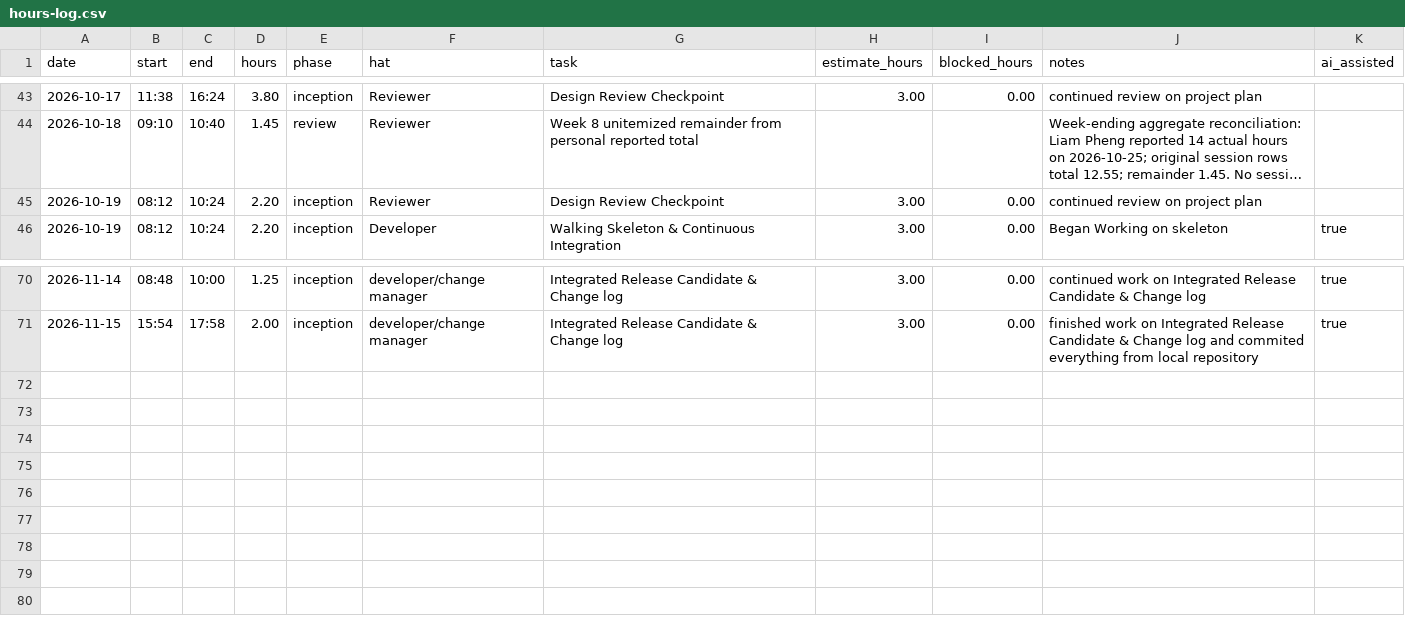
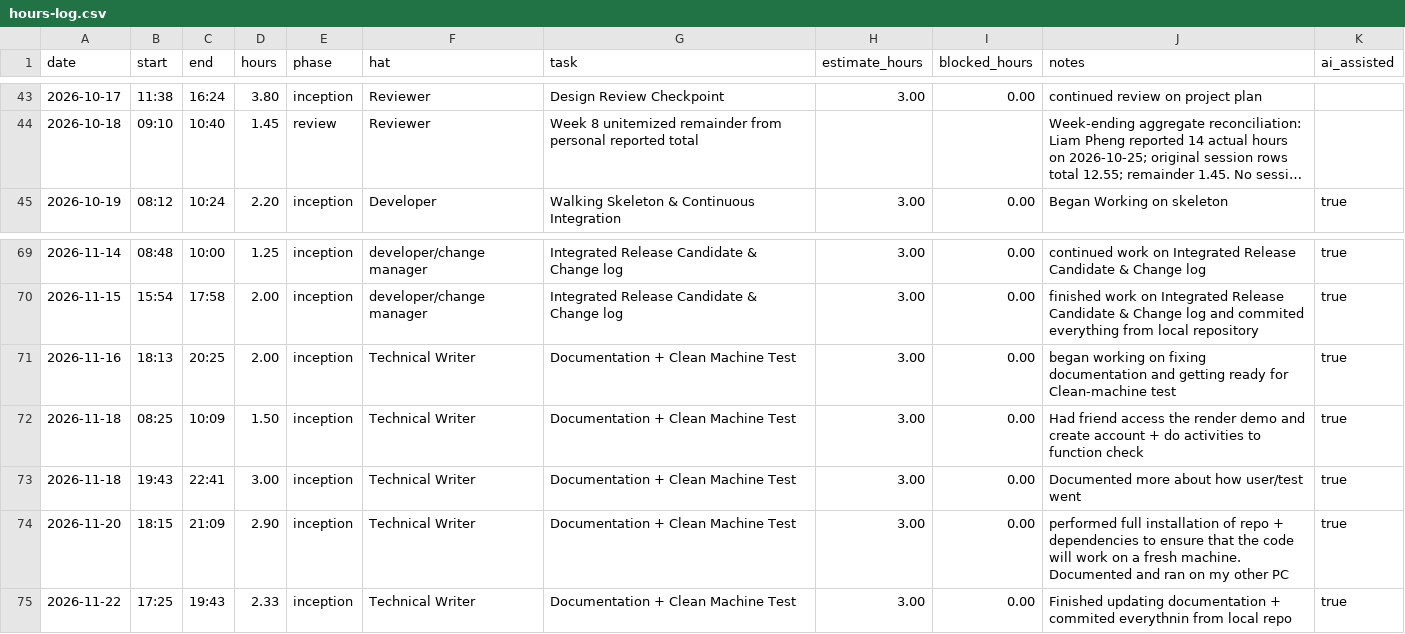
Before and after one commit to lpheng104/Pheng-Capstone2026, a CSV file: docs/hours-log.csv, drawn as a sheet; only a part is shown, gaps mark what is left out; long unchanged cells end in …; removed rows and columns are numbered as before the commit, all else as after; the diff names each change by its address in the sheet, - before the commit and + after, or states it on an @@ line.

Commit message:
Update hours-log with documentation tasks
Added new entries for documentation and testing activities.

```diff
--- a/docs/hours-log.csv
+++ b/docs/hours-log.csv
-row 45: 2026-10-19 | 08:12 | 10:24 | 2.20 | inception | Reviewer | Design Review Checkpoint | 3.00 | 0.00 | continued review on project plan
+row 71: 2026-11-16 | 18:13 | 20:25 | 2.00 | inception | Technical Writer | Documentation + Clean Machine Test | 3.00 | 0.00 | began working on fixing documentation and getting ready for Clean-machine test | true
+row 72: 2026-11-18 | 08:25 | 10:09 | 1.50 | inception | Technical Writer | Documentation + Clean Machine Test | 3.00 | 0.00 | Had friend access the render demo and create account + do activities to function check | true
+row 73: 2026-11-18 | 19:43 | 22:41 | 3.00 | inception | Technical Writer | Documentation + Clean Machine Test | 3.00 | 0.00 | Documented more about how user/test went | true
+row 74: 2026-11-20 | 18:15 | 21:09 | 2.90 | inception | Technical Writer | Documentation + Clean Machine Test | 3.00 | 0.00 | performed full installation of repo + dependencies to ensure that the code will work on a fresh machine. Documented and ran on my other PC | true
+row 75: 2026-11-22 | 17:25 | 19:43 | 2.33 | inception | Technical Writer | Documentation + Clean Machine Test | 3.00 | 0.00 | Finished updating documentation + commited everythnin from local repo | true
```
